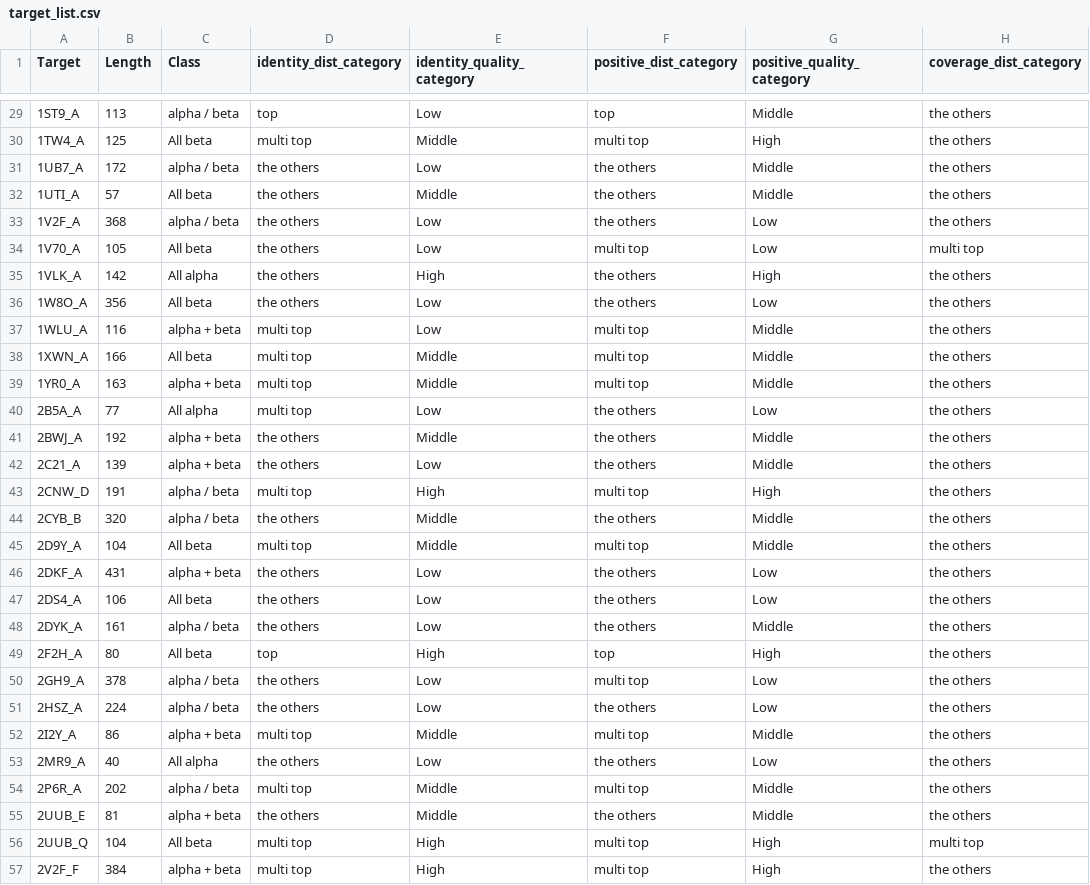
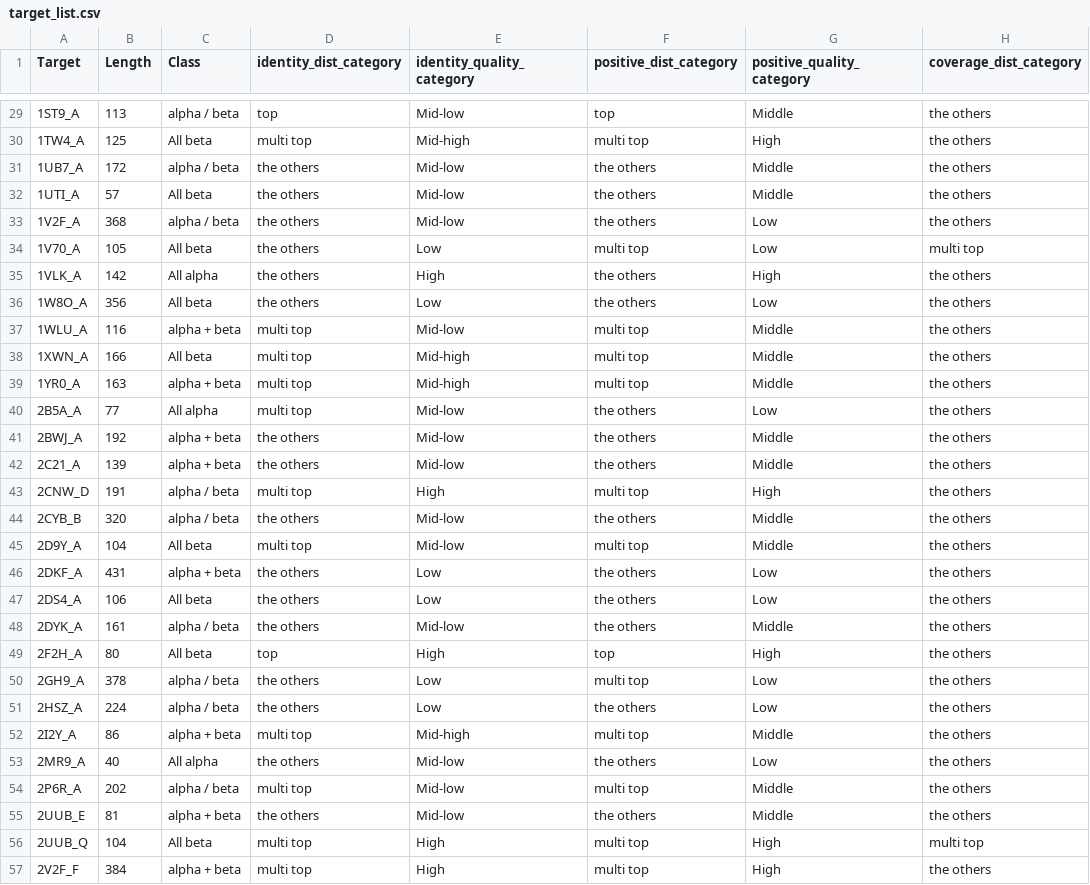
Before and after one commit to yutake27/HMDM, a CSV file: score/scop_cl_equal_globular100_identity95_coverage60/target_list.csv, drawn as a sheet; only a part is shown, gaps mark what is left out; the diff covers the shown part only; the diff names each change by its address in the sheet, - before the commit and + after, or states it on an @@ line.

```diff
--- a/score/scop_cl_equal_globular100_identity95_coverage60/target_list.csv
+++ b/score/scop_cl_equal_globular100_identity95_coverage60/target_list.csv
-E29 (identity_quality_category): Low
+E29 (identity_quality_category): Mid-low
-E30 (identity_quality_category): Middle
+E30 (identity_quality_category): Mid-high
-E31 (identity_quality_category): Low
+E31 (identity_quality_category): Mid-low
-E32 (identity_quality_category): Middle
+E32 (identity_quality_category): Mid-low
-E33 (identity_quality_category): Low
+E33 (identity_quality_category): Mid-low
-E37 (identity_quality_category): Low
+E37 (identity_quality_category): Mid-low
-E38:E39 (identity_quality_category): Middle
+E38:E39 (identity_quality_category): Mid-high
-E40 (identity_quality_category): Low
+E40 (identity_quality_category): Mid-low
-E41 (identity_quality_category): Middle
+E41 (identity_quality_category): Mid-low
-E42 (identity_quality_category): Low
+E42 (identity_quality_category): Mid-low
-E44:E45 (identity_quality_category): Middle
+E44:E45 (identity_quality_category): Mid-low
-E48 (identity_quality_category): Low
+E48 (identity_quality_category): Mid-low
-E52 (identity_quality_category): Middle
+E52 (identity_quality_category): Mid-high
-E53 (identity_quality_category): Low
+E53 (identity_quality_category): Mid-low
-E54:E55 (identity_quality_category): Middle
+E54:E55 (identity_quality_category): Mid-low
```
Also changed, not shown: 44 edited cells elsewhere in this file, score/pisces_multidomain100_identity95_coverage60/mqa_result_each_target.csv, score/pisces_multidomain100_identity95_coverage60/target_list.csv, 4 other files.
